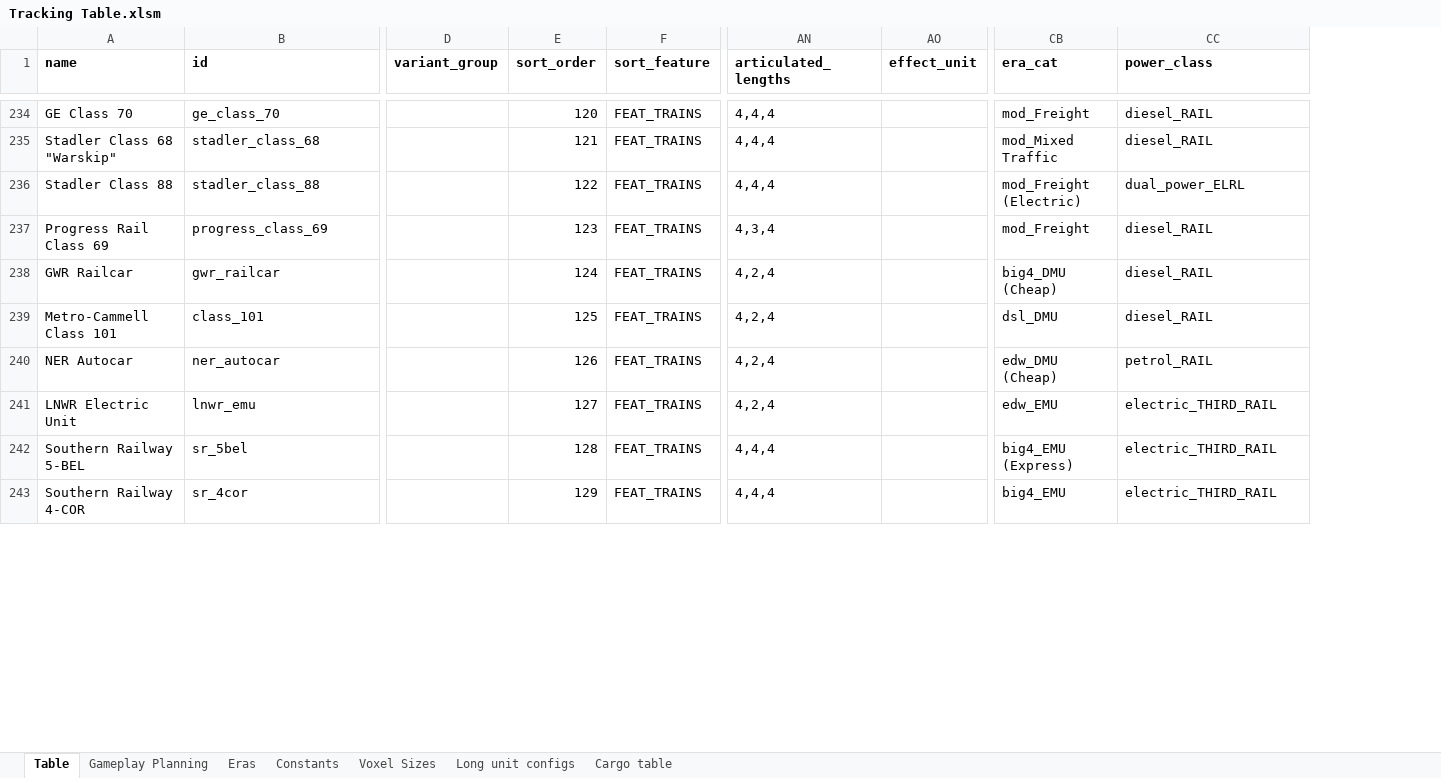
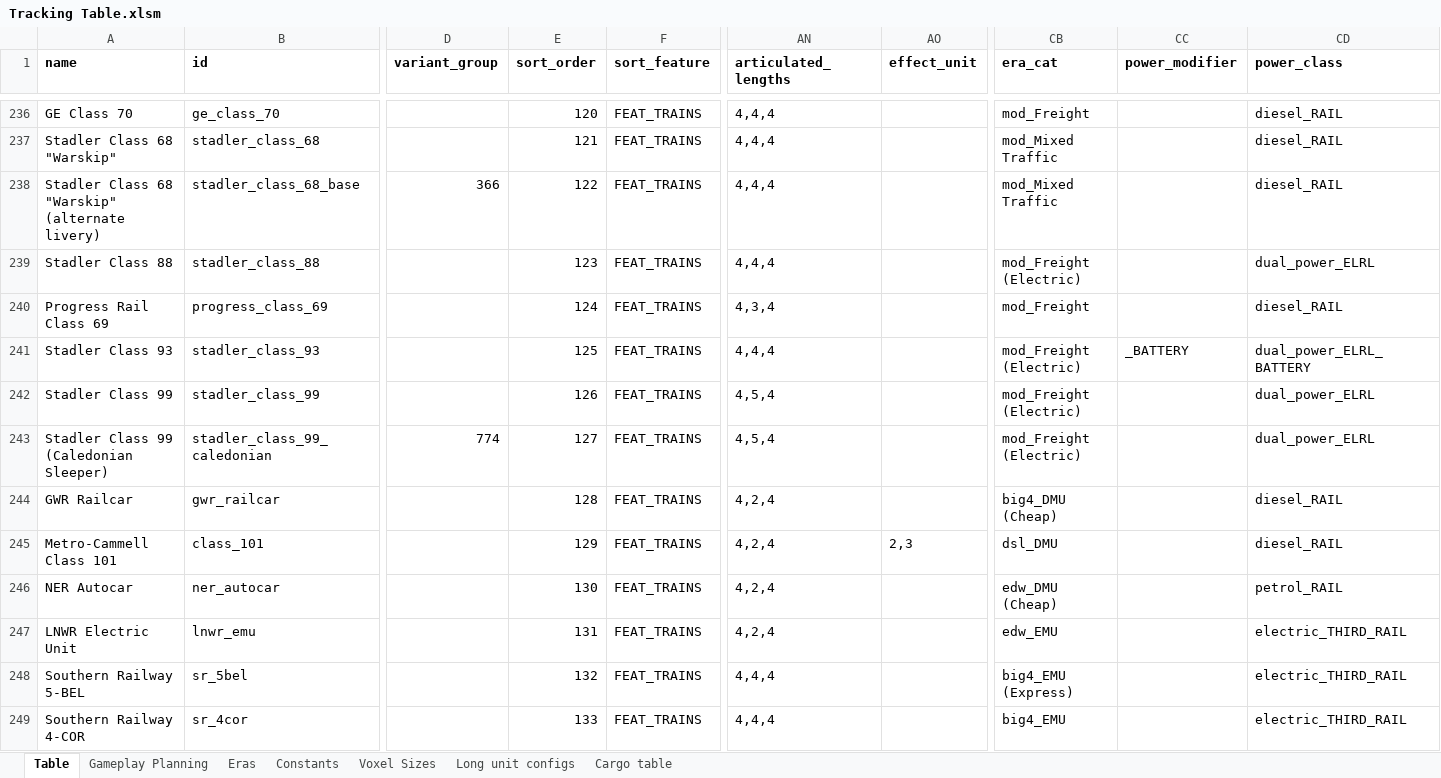
Before and after one commit to mattkimber/timberwolfs_trains, an Excel workbook: Tracking Table.xlsm, sheet Table, drawn as a sheet; only a part is shown, gaps mark what is left out; values as stored, in another font and other column widths than the file's, no borders; conditional formats not drawn; addresses are those after the commit; rows hold the shown columns only; the diff covers the shown part only; the diff names each change by its address in the sheet, - before the commit and + after, or states it on an @@ line.

```diff
--- a/Tracking Table.xlsm (sheet Table)
+++ b/Tracking Table.xlsm (sheet Table)
+column CC (power_modifier), empty
+row 238: Stadler Class 68 "Warskip" (alternate livery) | stadler_class_68_base | 366 | 122 | FEAT_TRAINS | 4,4,4 |  | mod_Mixed Traffic |  | diesel_RAIL
-E239 (sort_order): 122
+E239 (sort_order): 123
-E240 (sort_order): 123
+E240 (sort_order): 124
+row 241: Stadler Class 93 | stadler_class_93 |  | 125 | FEAT_TRAINS | 4,4,4 |  | mod_Freight (Electric) | _BATTERY | dual_power_ELRL_BATTERY
+row 242: Stadler Class 99 | stadler_class_99 |  | 126 | FEAT_TRAINS | 4,5,4 |  | mod_Freight (Electric) |  | dual_power_ELRL
+row 243: Stadler Class 99 (Caledonian Sleeper) | stadler_class_99_caledonian | 774 | 127 | FEAT_TRAINS | 4,5,4 |  | mod_Freight (Electric) |  | dual_power_ELRL
-E244 (sort_order): 124
+E244 (sort_order): 128
-E245 (sort_order): 125
+E245 (sort_order): 129
-AO245 (effect_unit): (empty)
+AO245 (effect_unit): 2,3
-E246 (sort_order): 126
+E246 (sort_order): 130
-E247 (sort_order): 127
+E247 (sort_order): 131
-E248 (sort_order): 128
+E248 (sort_order): 132
-E249 (sort_order): 129
+E249 (sort_order): 133
```
Also changed, not shown: 5 added rows and 159 edited cells elsewhere in this sheet, sheet Gameplay Planning, sheet Constants, formulas that keep their value, hidden cells, Community Tracking Table.xlsm, 55 other files.
